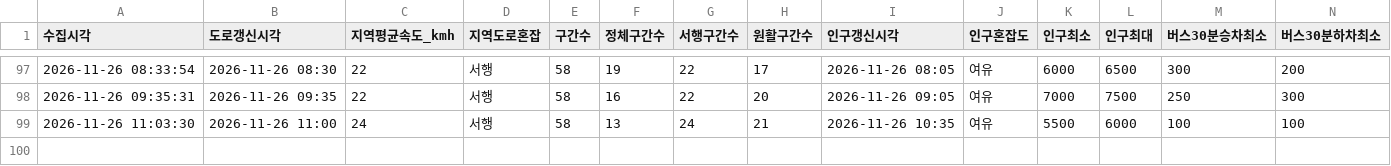
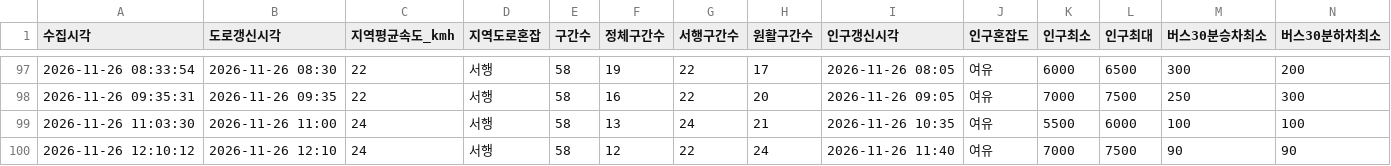
Before and after one commit to emma990622-lgtm/olpark-collector, a CSV file: data/hourly/summary_2026-11.csv, drawn as a sheet; only a part is shown, gaps mark what is left out; rows hold the shown columns only; the diff names each change by its address in the sheet, - before the commit and + after, or states it on an @@ line.

```diff
--- a/data/hourly/summary_2026-11.csv
+++ b/data/hourly/summary_2026-11.csv
+row 100: 2026-11-26 12:10:12 | 2026-11-26 12:10 | 24 | 서행 | 58 | 12 | 22 | 24 | 2026-11-26 11:40 | 여유 | 7000 | 7500 | 90 | 90
```
Also changed, not shown: data/hourly/ppltn_fcst_2026-11.csv.
